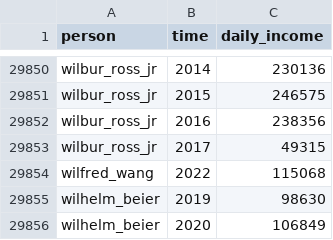
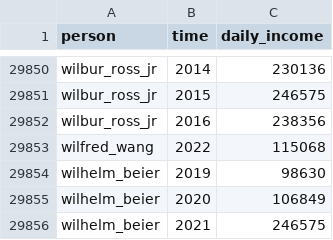
Before and after one commit to open-numbers/ddf--gapminder--billionaires, a CSV file: ddf--datapoints--daily_income--by--person--time.csv, drawn as a sheet; only a part is shown, gaps mark what is left out; the shorter side is filled out with more unchanged rows.

```diff
--- a/ddf--datapoints--daily_income--by--person--time.csv
+++ b/ddf--datapoints--daily_income--by--person--time.csv
@@ -29852,3 +29852,2 @@ wilbur_ross_jr,2015,246575
 wilbur_ross_jr,2016,238356
-wilbur_ross_jr,2017,49315
 wilfred_wang,2022,115068
```
